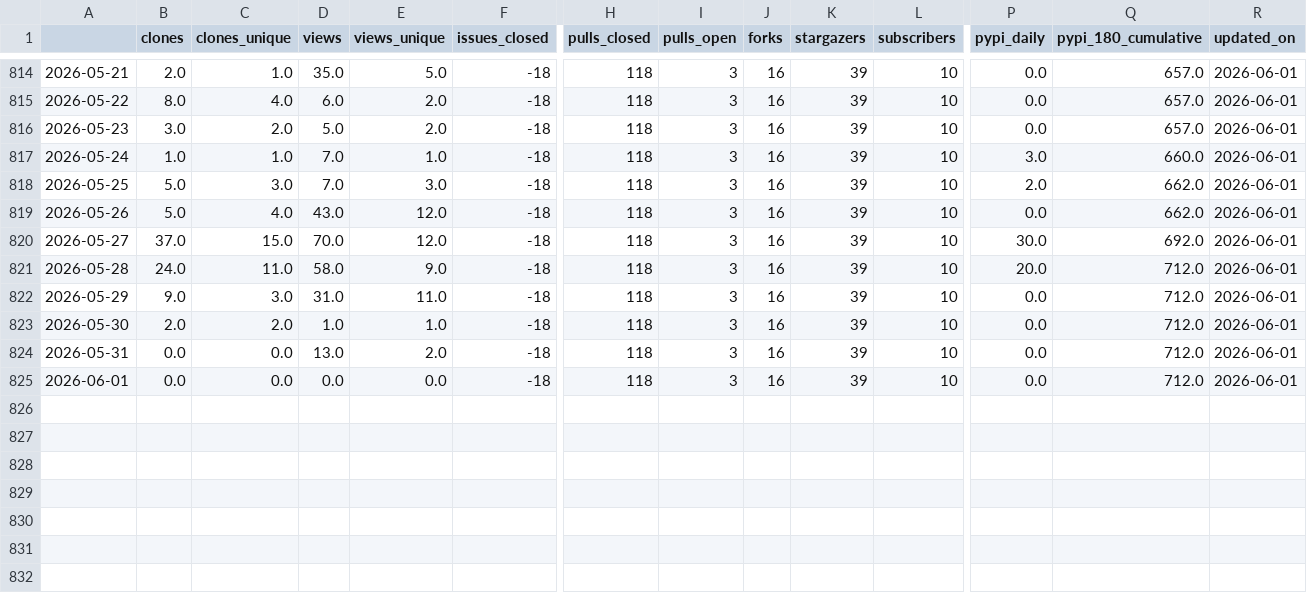
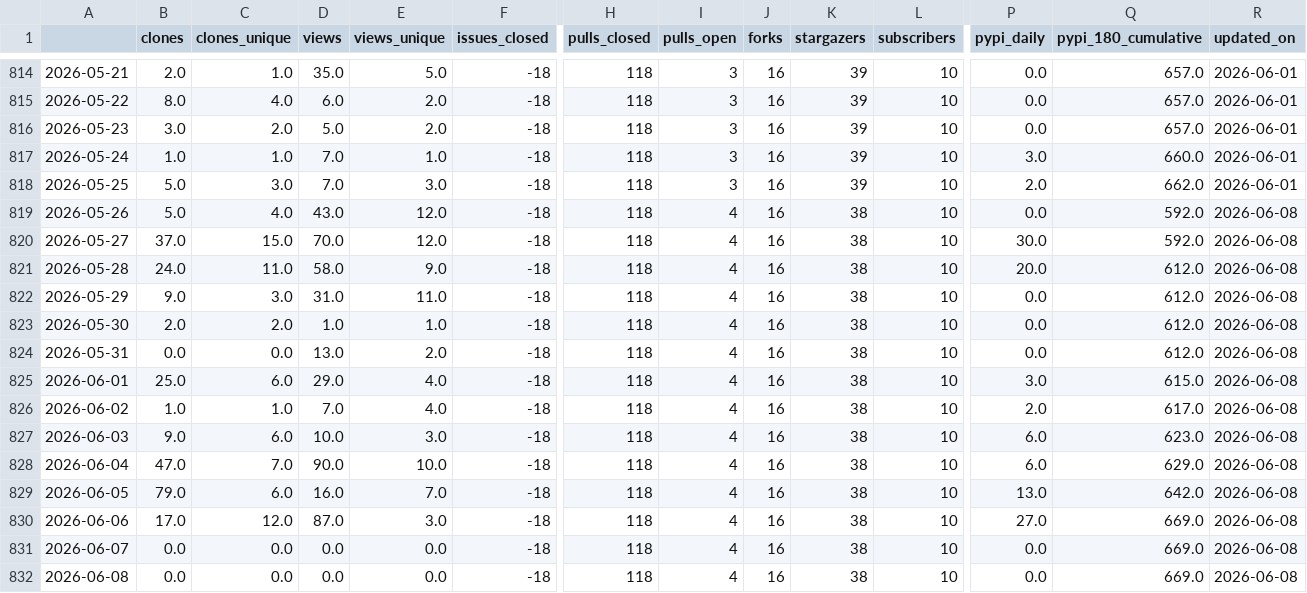
Before and after one commit to malihass/osos, a CSV file: data/bioreactordesign.csv, drawn as a sheet; only a part is shown, gaps mark what is left out; rows hold the shown columns only; the diff names each change by its address in the sheet, - before the commit and + after, or states it on an @@ line.

Commit message:
update osos data and plots

```diff
--- a/data/bioreactordesign.csv
+++ b/data/bioreactordesign.csv
-I819:I825 (pulls_open): 3
+I819:I825 (pulls_open): 4
-K819:K825 (stargazers): 39
+K819:K825 (stargazers): 38
-Q819 (pypi_180_cumulative): 662.0
+Q819 (pypi_180_cumulative): 592.0
-R819:R825 (updated_on): 2026-06-01
+R819:R825 (updated_on): 2026-06-08
-Q820 (pypi_180_cumulative): 692.0
+Q820 (pypi_180_cumulative): 592.0
-Q821:Q824 (pypi_180_cumulative): 712.0
+Q821:Q824 (pypi_180_cumulative): 612.0
-B825 (clones): 0.0
+B825 (clones): 25.0
-C825 (clones_unique): 0.0
+C825 (clones_unique): 6.0
-D825 (views): 0.0
+D825 (views): 29.0
-E825 (views_unique): 0.0
+E825 (views_unique): 4.0
-P825 (pypi_daily): 0.0
+P825 (pypi_daily): 3.0
-Q825 (pypi_180_cumulative): 712.0
+Q825 (pypi_180_cumulative): 615.0
+row 826: 2026-06-02 | 1.0 | 1.0 | 7.0 | 4.0 | -18 | 118 | 4 | 16 | 38 | 10 | 2.0 | 617.0 | 2026-06-08
+row 827: 2026-06-03 | 9.0 | 6.0 | 10.0 | 3.0 | -18 | 118 | 4 | 16 | 38 | 10 | 6.0 | 623.0 | 2026-06-08
+row 828: 2026-06-04 | 47.0 | 7.0 | 90.0 | 10.0 | -18 | 118 | 4 | 16 | 38 | 10 | 6.0 | 629.0 | 2026-06-08
+row 829: 2026-06-05 | 79.0 | 6.0 | 16.0 | 7.0 | -18 | 118 | 4 | 16 | 38 | 10 | 13.0 | 642.0 | 2026-06-08
+row 830: 2026-06-06 | 17.0 | 12.0 | 87.0 | 3.0 | -18 | 118 | 4 | 16 | 38 | 10 | 27.0 | 669.0 | 2026-06-08
+row 831: 2026-06-07 | 0.0 | 0.0 | 0.0 | 0.0 | -18 | 118 | 4 | 16 | 38 | 10 | 0.0 | 669.0 | 2026-06-08
+row 832: 2026-06-08 | 0.0 | 0.0 | 0.0 | 0.0 | -18 | 118 | 4 | 16 | 38 | 10 | 0.0 | 669.0 | 2026-06-08
```
Also changed, not shown: data/pelelmex.csv, data/pelephysics.csv, 13 other files.
